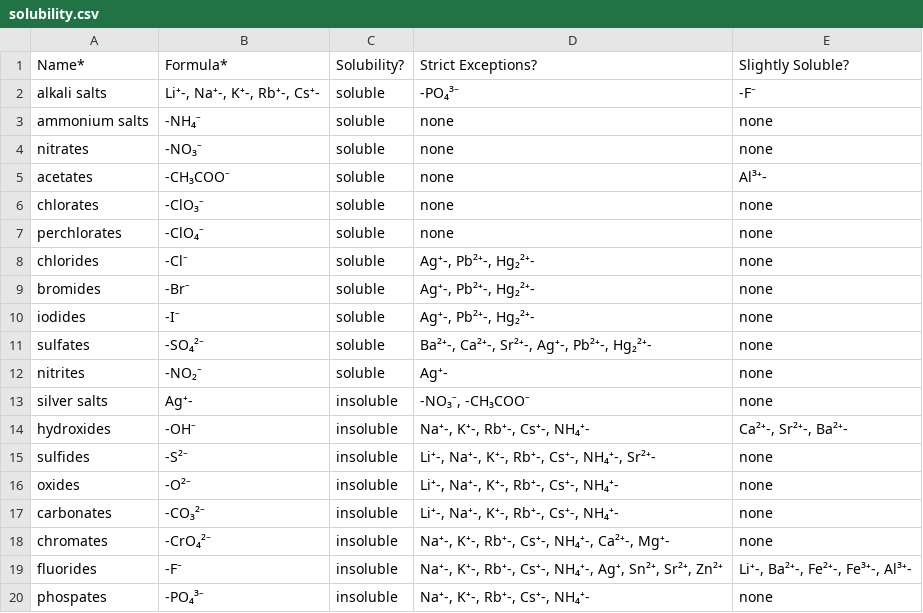
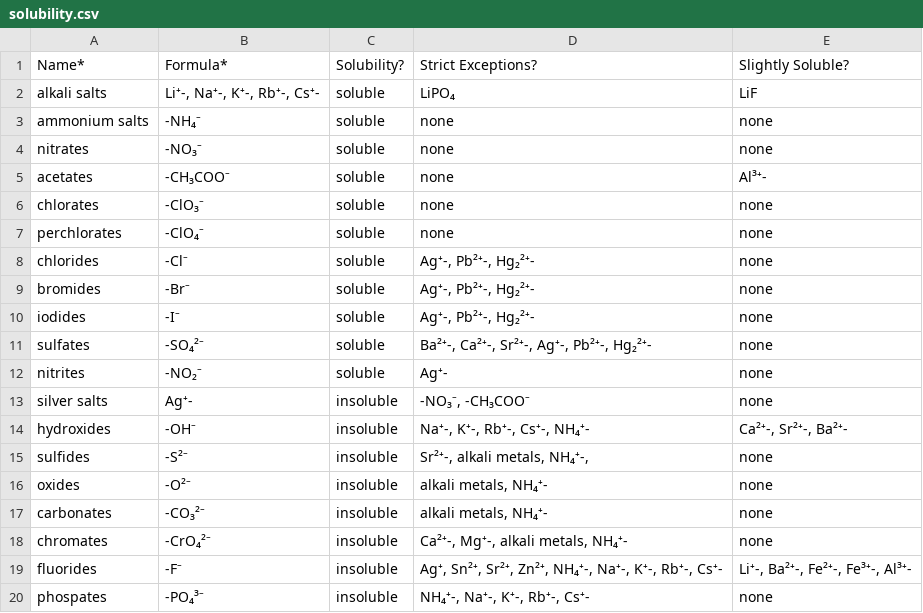
Before and after one commit to TylerLeite/tyler.website, a CSV file: static/chemstudy/csv/solubility.csv, drawn as a sheet.

Commit message:
add elements sheet

```diff
--- a/static/chemstudy/csv/solubility.csv
+++ b/static/chemstudy/csv/solubility.csv
@@ -1,3 +1,3 @@
 Name*,Formula*,Solubility?,Strict Exceptions?,Slightly Soluble?
-alkali salts,"Li⁺-, Na⁺-, K⁺-, Rb⁺-, Cs⁺-",soluble,-PO₄³⁻,-F⁻
+alkali salts,"Li⁺-, Na⁺-, K⁺-, Rb⁺-, Cs⁺-",soluble,LiPO₄,LiF
 ammonium salts,-NH₄⁻,soluble,none,none
@@ -14,7 +14,7 @@ silver salts,Ag⁺-,insoluble,"-NO₃⁻, -CH₃COO⁻",none
 hydroxides,-OH⁻,insoluble,"Na⁺-, K⁺-, Rb⁺-, Cs⁺-, NH₄⁺-","Ca²⁺-, Sr²⁺-, Ba²⁺-"
-sulfides,-S²⁻,insoluble,"Li⁺-, Na⁺-, K⁺-, Rb⁺-, Cs⁺-, NH₄⁺-, Sr²⁺-",none
-oxides,-O²⁻,insoluble,"Li⁺-, Na⁺-, K⁺-, Rb⁺-, Cs⁺-, NH₄⁺-",none
-carbonates,-CO₃²⁻,insoluble,"Li⁺-, Na⁺-, K⁺-, Rb⁺-, Cs⁺-, NH₄⁺-",none
-chromates,-CrO₄²⁻,insoluble,"Na⁺-, K⁺-, Rb⁺-, Cs⁺-, NH₄⁺-, Ca²⁺-, Mg⁺-",none
-fluorides,-F⁻,insoluble,"Na⁺-, K⁺-, Rb⁺-, Cs⁺-, NH₄⁺-,  Ag⁺, Sn²⁺, Sr²⁺, Zn²⁺","Li⁺-, Ba²⁺-, Fe²⁺-, Fe³⁺-, Al³⁺-"
-phospates,-PO₄³⁻,insoluble,"Na⁺-, K⁺-, Rb⁺-, Cs⁺-, NH₄⁺-",none
+sulfides,-S²⁻,insoluble,"Sr²⁺-, alkali metals, NH₄⁺-,",none
+oxides,-O²⁻,insoluble,"alkali metals, NH₄⁺-",none
+carbonates,-CO₃²⁻,insoluble,"alkali metals, NH₄⁺-",none
+chromates,-CrO₄²⁻,insoluble,"Ca²⁺-, Mg⁺-, alkali metals, NH₄⁺-",none
+fluorides,-F⁻,insoluble,"Ag⁺, Sn²⁺, Sr²⁺, Zn²⁺, NH₄⁺-, Na⁺-, K⁺-, Rb⁺-, Cs⁺-","Li⁺-, Ba²⁺-, Fe²⁺-, Fe³⁺-, Al³⁺-"
+phospates,-PO₄³⁻,insoluble,"NH₄⁺-, Na⁺-, K⁺-, Rb⁺-, Cs⁺-",none
```
Also changed, not shown: 2 other files.
